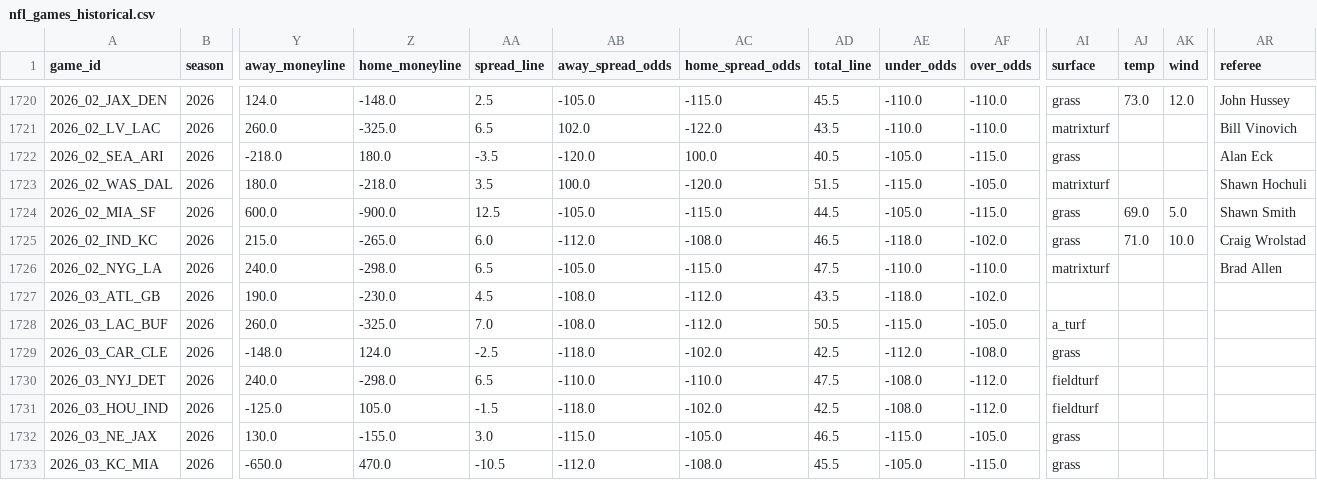
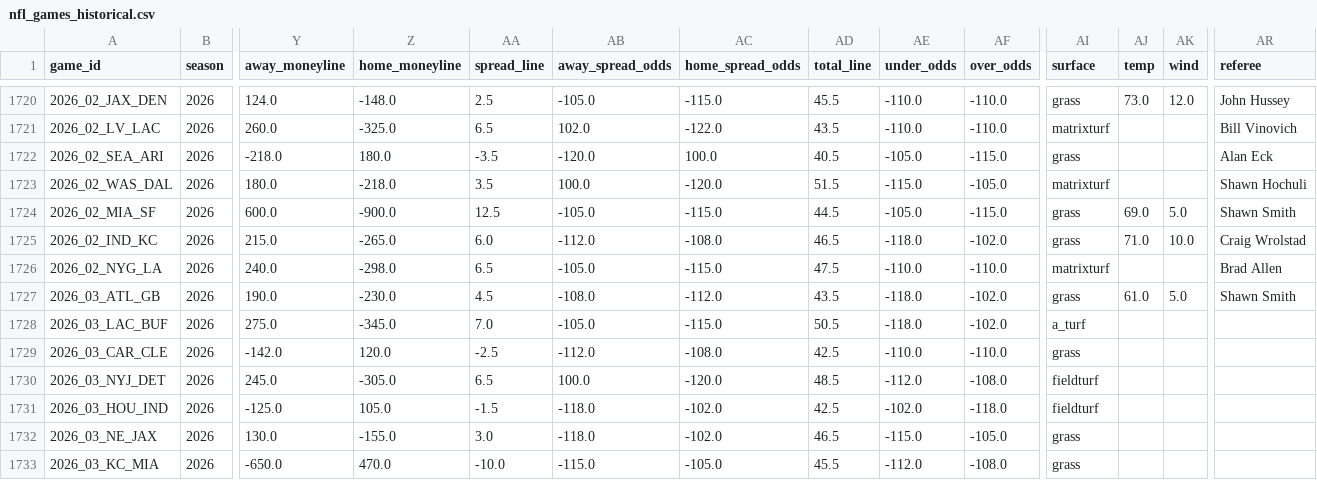
Before and after one commit to bestoddspredictions-web/nfl-predictions, a CSV file: data_files/nfl_games_historical.csv, drawn as a sheet; only a part is shown, gaps mark what is left out; the diff covers the shown part only; the diff names each change by its address in the sheet, - before the commit and + after, or states it on an @@ line.

```diff
--- a/data_files/nfl_games_historical.csv
+++ b/data_files/nfl_games_historical.csv
-AI1727 (surface): (empty)
+AI1727 (surface): grass
-AJ1727 (temp): (empty)
+AJ1727 (temp): 61.0
-AK1727 (wind): (empty)
+AK1727 (wind): 5.0
-AR1727 (referee): (empty)
+AR1727 (referee): Shawn Smith
-Y1728 (away_moneyline): 260.0
+Y1728 (away_moneyline): 275.0
-Z1728 (home_moneyline): -325.0
+Z1728 (home_moneyline): -345.0
-AB1728 (away_spread_odds): -108.0
+AB1728 (away_spread_odds): -105.0
-AC1728 (home_spread_odds): -112.0
+AC1728 (home_spread_odds): -115.0
-AE1728 (under_odds): -115.0
+AE1728 (under_odds): -118.0
-AF1728 (over_odds): -105.0
+AF1728 (over_odds): -102.0
-Y1729 (away_moneyline): -148.0
+Y1729 (away_moneyline): -142.0
-Z1729 (home_moneyline): 124.0
+Z1729 (home_moneyline): 120.0
-AB1729 (away_spread_odds): -118.0
+AB1729 (away_spread_odds): -112.0
-AC1729 (home_spread_odds): -102.0
+AC1729 (home_spread_odds): -108.0
-AE1729 (under_odds): -112.0
+AE1729 (under_odds): -110.0
-AF1729 (over_odds): -108.0
+AF1729 (over_odds): -110.0
-Y1730 (away_moneyline): 240.0
+Y1730 (away_moneyline): 245.0
-Z1730 (home_moneyline): -298.0
+Z1730 (home_moneyline): -305.0
-AB1730 (away_spread_odds): -110.0
+AB1730 (away_spread_odds): 100.0
-AC1730 (home_spread_odds): -110.0
+AC1730 (home_spread_odds): -120.0
-AD1730 (total_line): 47.5
+AD1730 (total_line): 48.5
-AE1730 (under_odds): -108.0
+AE1730 (under_odds): -112.0
-AF1730 (over_odds): -112.0
+AF1730 (over_odds): -108.0
-AE1731 (under_odds): -108.0
+AE1731 (under_odds): -102.0
-AF1731 (over_odds): -112.0
+AF1731 (over_odds): -118.0
-AB1732 (away_spread_odds): -115.0
+AB1732 (away_spread_odds): -118.0
-AC1732 (home_spread_odds): -105.0
+AC1732 (home_spread_odds): -102.0
-AA1733 (spread_line): -10.5
+AA1733 (spread_line): -10.0
-AB1733 (away_spread_odds): -112.0
+AB1733 (away_spread_odds): -115.0
-AC1733 (home_spread_odds): -108.0
+AC1733 (home_spread_odds): -105.0
-AE1733 (under_odds): -105.0
+AE1733 (under_odds): -112.0
-AF1733 (over_odds): -115.0
+AF1733 (over_odds): -108.0
```
Also changed, not shown: 44 edited cells elsewhere in this file, data_files/espn_injuries.csv, data_files/model_feature_importances.csv, 4 other files.
